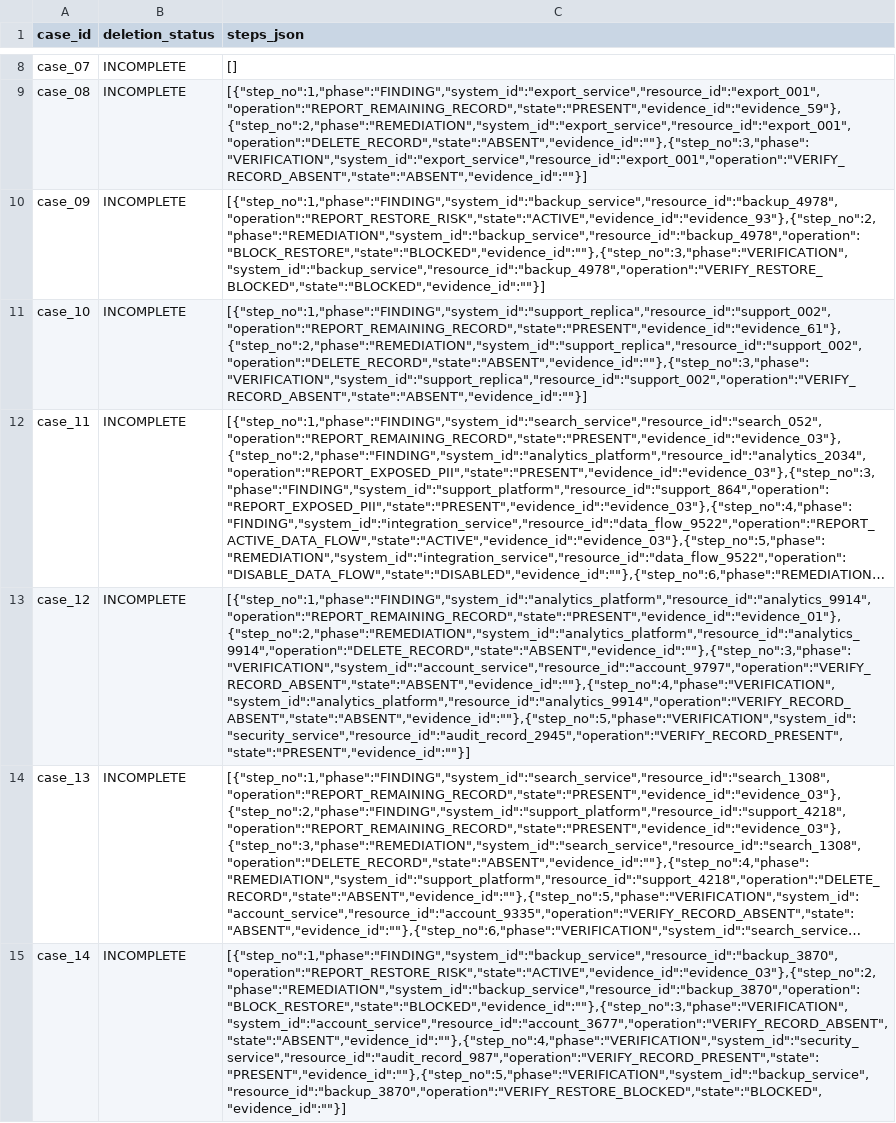
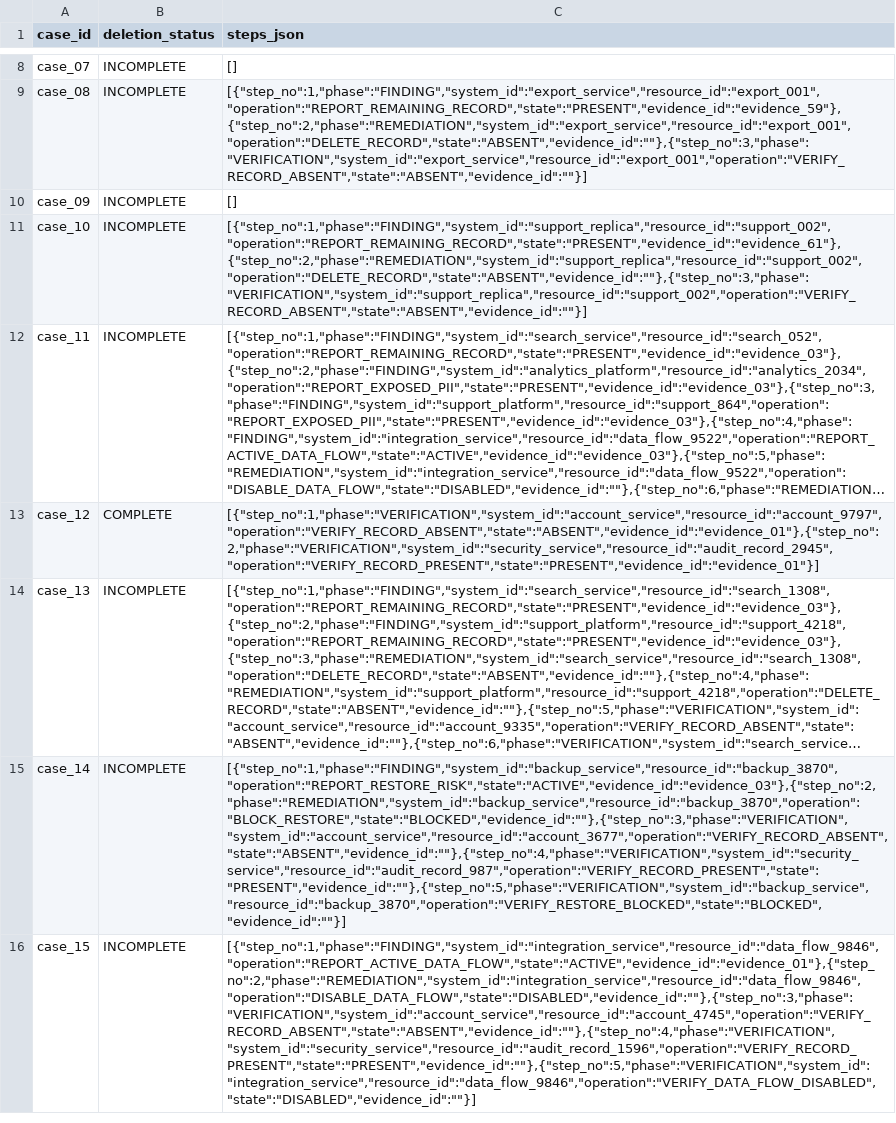
Before and after one commit to samxkevin/GraphOneSlice, a CSV file: GhostTrace/sample_predictions.csv, drawn as a sheet; only a part is shown, gaps mark what is left out; the shorter side is filled out with more unchanged rows; long unchanged cells end in …; the diff names each change by its address in the sheet, - before the commit and + after, or states it on an @@ line.

Commit message:
Generate GhostTrace submission artifacts [skip ci]

```diff
--- a/GhostTrace/sample_predictions.csv
+++ b/GhostTrace/sample_predictions.csv
-C10 (steps_json): [{"step_no":1,"phase":"FINDING","system_id":"backup_service","resource_id":"backup_4978","operation":"REPORT_RESTORE_RISK","state":"ACTIVE","evidence_id":"evidence_93"},{"step_no":2,"phase":"REMEDIATION","system_id":"backup_service","resource_id":"backup_4978","operation":"BLOCK_RESTORE","state":"BLOCKED","evidence_id":""},{"step_no":3,"phase":"VERIFICATION","system_id":"backup_service","resource_id":"backup_4978","operation":"VERIFY_RESTORE_BLOCKED","state":"BLOCKED","evidence_id":""}]
+C10 (steps_json): []
-B13 (deletion_status): INCOMPLETE
+B13 (deletion_status): COMPLETE
-C13 (steps_json): [{"step_no":1,"phase":"FINDING","system_id":"analytics_platform","resource_id":"analytics_9914","operation":"REPORT_REMAINING_RECORD","state":"PRESENT","evidence_id":"evidence_01"},{"step_no":2,"phase":"REMEDIATION","system_id":"analytics_platform","resource_id":"analytics_9914","operation":"DELETE_RECORD","state":"ABSENT","evidence_id":""},{"step_no":3,"phase":"VERIFICATION","system_id":"account_service","resource_id":"account_9797","operation":"VERIFY_RECORD_ABSENT","state":"ABSENT","evidence_id":""},{"step_no":4,"phase":"VERIFICATION","system_id":"analytics_platform","resource_id":"analytics_9914","operation":"VERIFY_RECORD_ABSENT","state":"ABSENT","evidence_id":""},{"step_no":5,"phase":"VERIFICATION","system_id":"security_service","resource_id":"audit_record_2945","operation":"VERIFY_RECORD_PRESENT","state":"PRESENT","evidence_id":""}]
+C13 (steps_json): [{"step_no":1,"phase":"VERIFICATION","system_id":"account_service","resource_id":"account_9797","operation":"VERIFY_RECORD_ABSENT","state":"ABSENT","evidence_id":"evidence_01"},{"step_no":2,"phase":"VERIFICATION","system_id":"security_service","resource_id":"audit_record_2945","operation":"VERIFY_RECORD_PRESENT","state":"PRESENT","evidence_id":"evidence_01"}]
```
Also changed, not shown: 3 other files.
